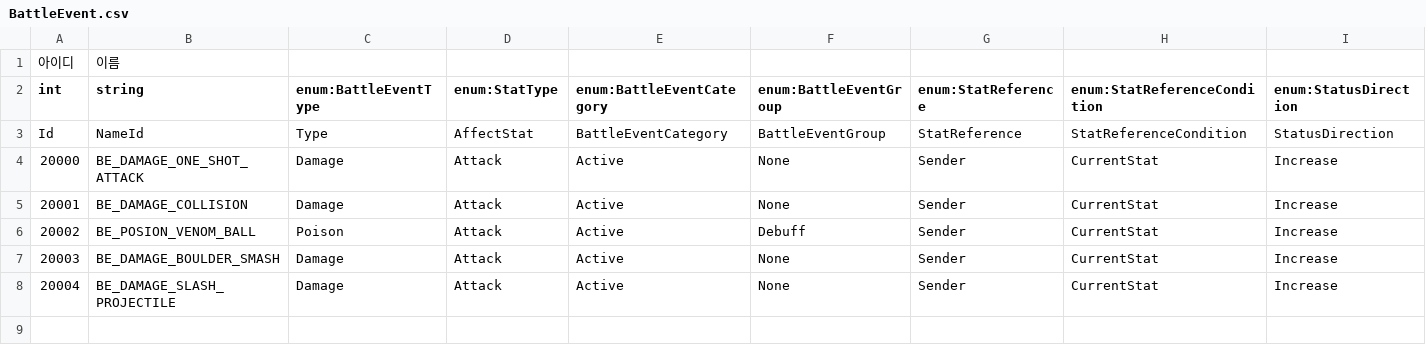
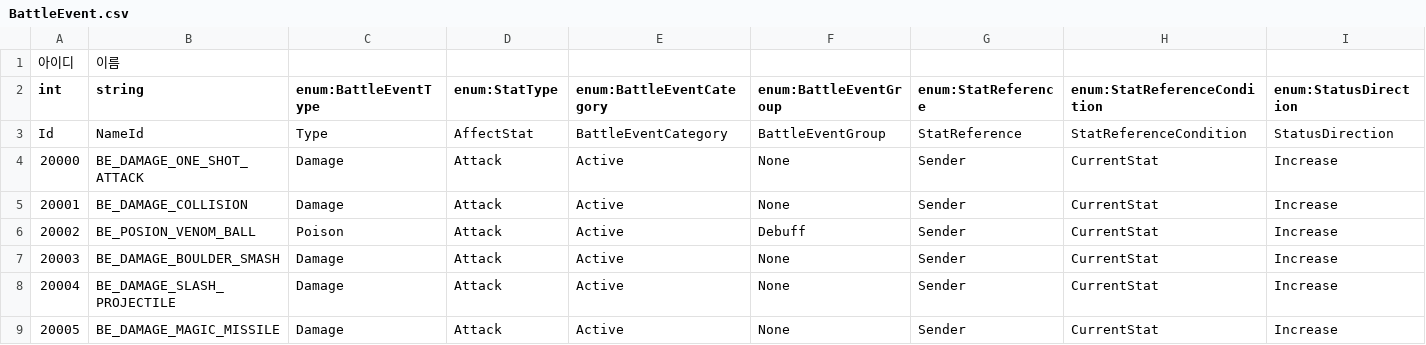
Before and after one commit to hyun9-95/TowerOfInfinity, a CSV file: Assets/Data/Excels/BattleEvent.csv, drawn as a sheet; only a part is shown; rows hold the shown columns only; the diff names each change by its address in the sheet, - before the commit and + after, or states it on an @@ line.

```diff
--- a/Assets/Data/Excels/BattleEvent.csv
+++ b/Assets/Data/Excels/BattleEvent.csv
+row 9: 20005 | BE_DAMAGE_MAGIC_MISSILE | Damage | Attack | Active | None | Sender | CurrentStat | Increase
```
Also changed, not shown: Assets/Data/Excels/Ability.csv, 52 other files.
